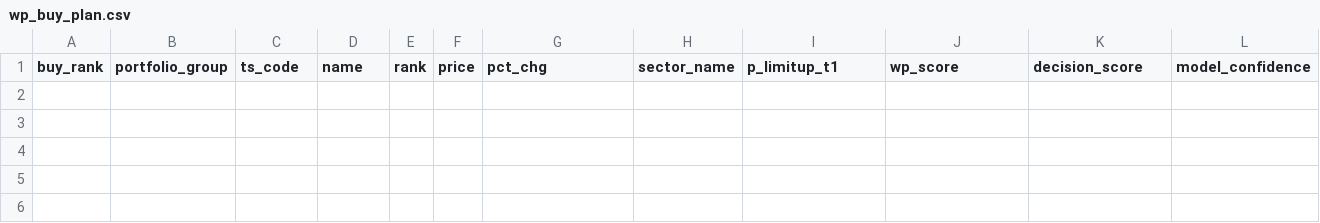
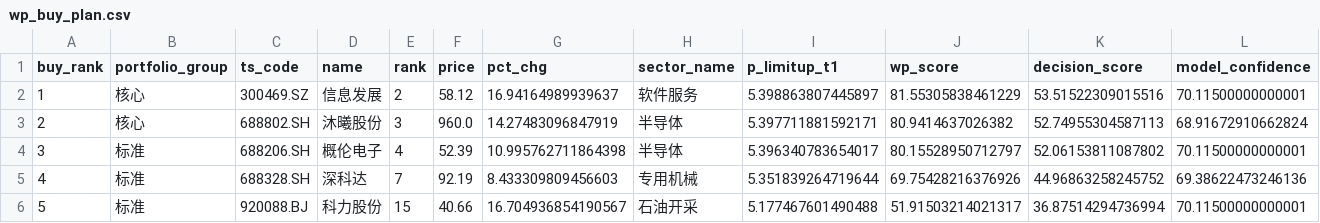
Before and after one commit to njedu2023-prog/WP, a CSV file: outputs/csv/wp_buy_plan.csv, drawn as a sheet; only a part is shown; rows hold the shown columns only; the diff names each change by its address in the sheet, - before the commit and + after, or states it on an @@ line.

```diff
--- a/outputs/csv/wp_buy_plan.csv
+++ b/outputs/csv/wp_buy_plan.csv
+row 2: 1 | 核心 | 300469.SZ | 信息发展 | 2 | 58.12 | 16.94164989939637 | 软件服务 | 5.398863807445897 | 81.55305838461229 | 53.51522309015516 | 70.11500000000001
+row 3: 2 | 核心 | 688802.SH | 沐曦股份 | 3 | 960.0 | 14.27483096847919 | 半导体 | 5.397711881592171 | 80.9414637026382 | 52.74955304587113 | 68.91672910662824
+row 4: 3 | 标准 | 688206.SH | 概伦电子 | 4 | 52.39 | 10.995762711864398 | 半导体 | 5.396340783654017 | 80.15528950712797 | 52.06153811087802 | 70.11500000000001
+row 5: 4 | 标准 | 688328.SH | 深科达 | 7 | 92.19 | 8.433309809456603 | 专用机械 | 5.351839264719644 | 69.75428216376926 | 44.96863258245752 | 69.38622473246136
+row 6: 5 | 标准 | 920088.BJ | 科力股份 | 15 | 40.66 | 16.704936854190567 | 石油开采 | 5.177467601490488 | 51.91503214021317 | 36.87514294736994 | 70.11500000000001
```
Also changed, not shown: data/cache/wp_latest_rank_input.csv, 12 other files.
